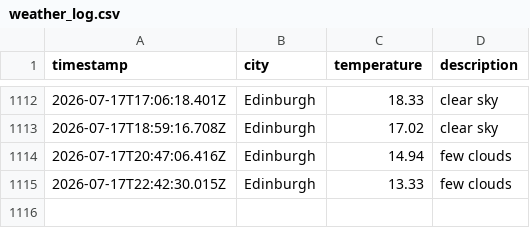
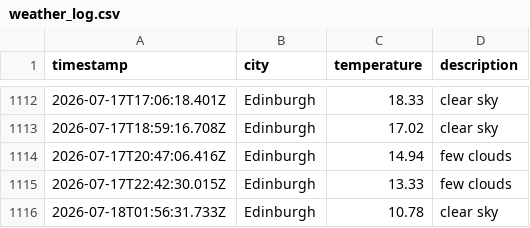
Before and after one commit to saniatalha/WeatherAppJS, a CSV file: data/weather_log.csv, drawn as a sheet; only a part is shown, gaps mark what is left out.

```diff
--- a/data/weather_log.csv
+++ b/data/weather_log.csv
@@ -1115 +1115,2 @@ timestamp,city,temperature,description
 2026-07-17T22:42:30.015Z,Edinburgh,13.33,few clouds
+2026-07-18T01:56:31.733Z,Edinburgh,10.78,clear sky
```
Also changed, not shown: 1 other file.
